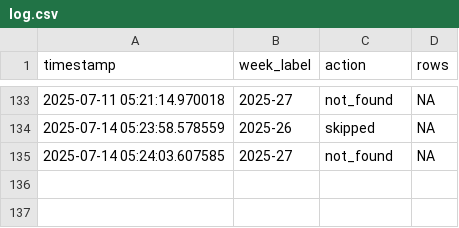
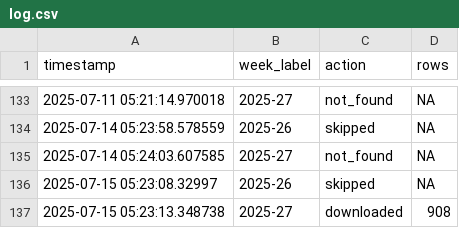
Before and after one commit to ryomakom-en/infectious_diseases_trend, a CSV file: logs/log.csv, drawn as a sheet; only a part is shown, gaps mark what is left out; the diff names each change by its address in the sheet, - before the commit and + after, or states it on an @@ line.

```diff
--- a/logs/log.csv
+++ b/logs/log.csv
+row 136: 2025-07-15 05:23:08.32997 | 2025-26 | skipped | NA
+row 137: 2025-07-15 05:23:13.348738 | 2025-27 | downloaded | 908
```
Also changed, not shown: 3 other files.
